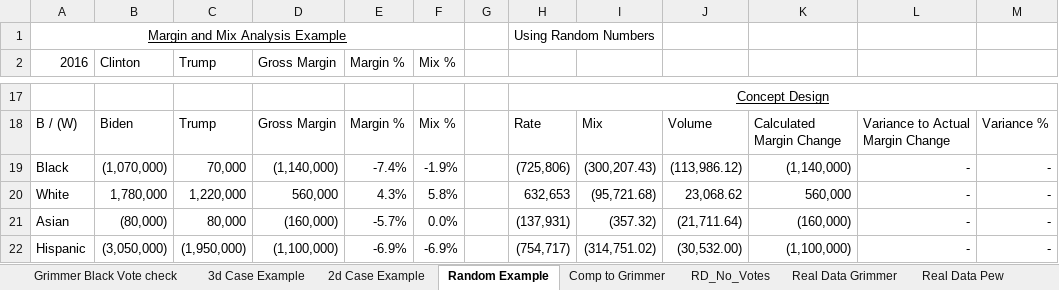
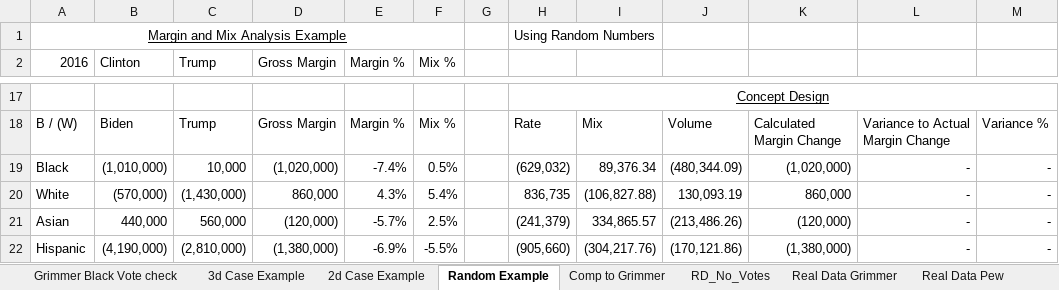
Before and after one commit to dmoratz/election_math, an Excel workbook: Election Math/election_margin_mix_v3.xlsx, sheet Random Example, drawn as a sheet; only a part is shown, gaps mark what is left out; values as stored, in another font and other column widths than the file's, no borders; the diff covers the shown part only; the diff names each change by its address in the sheet, - before the commit and + after, or states it on an @@ line.

```diff
--- a/Election Math/election_margin_mix_v3.xlsx (sheet Random Example)
+++ b/Election Math/election_margin_mix_v3.xlsx (sheet Random Example)
-B19 (Clinton): (1,070,000)
+B19 (Clinton): (1,010,000)
-C19 (Trump): 70,000
+C19 (Trump): 10,000
-D19 (Gross Margin): (1,140,000)
+D19 (Gross Margin): (1,020,000)
-F19 (Mix %): -1.9%
+F19 (Mix %): 0.5%
-H19: (725,806)
+H19: (629,032)
-I19: (300,207.43)
+I19: 89,376.34
-J19: (113,986.12)
+J19: (480,344.09)
-K19: (1,140,000)
+K19: (1,020,000)
-B20 (Clinton): 1,780,000
+B20 (Clinton): (570,000)
-C20 (Trump): 1,220,000
+C20 (Trump): (1,430,000)
-D20 (Gross Margin): 560,000
+D20 (Gross Margin): 860,000
-F20 (Mix %): 5.8%
+F20 (Mix %): 5.4%
-H20: 632,653
+H20: 836,735
-I20: (95,721.68)
+I20: (106,827.88)
-J20: 23,068.62
+J20: 130,093.19
-K20: 560,000
+K20: 860,000
-B21 (Clinton): (80,000)
+B21 (Clinton): 440,000
-C21 (Trump): 80,000
+C21 (Trump): 560,000
-D21 (Gross Margin): (160,000)
+D21 (Gross Margin): (120,000)
-F21 (Mix %): 0.0%
+F21 (Mix %): 2.5%
-H21: (137,931)
+H21: (241,379)
-I21: (357.32)
+I21: 334,865.57
-J21: (21,711.64)
+J21: (213,486.26)
-K21: (160,000)
+K21: (120,000)
-B22 (Clinton): (3,050,000)
+B22 (Clinton): (4,190,000)
-C22 (Trump): (1,950,000)
+C22 (Trump): (2,810,000)
-D22 (Gross Margin): (1,100,000)
+D22 (Gross Margin): (1,380,000)
-F22 (Mix %): -6.9%
+F22 (Mix %): -5.5%
-H22: (754,717)
+H22: (905,660)
-I22: (314,751.02)
+I22: (304,217.76)
-J22: (30,532.00)
+J22: (170,121.86)
-K22: (1,100,000)
+K22: (1,380,000)
```
Also changed, not shown: 4 added rows, 4 removed rows and 90 edited cells elsewhere in this sheet, sheet Comp to Grimmer, sheet Real Data Pew 2024, 8 other files.
